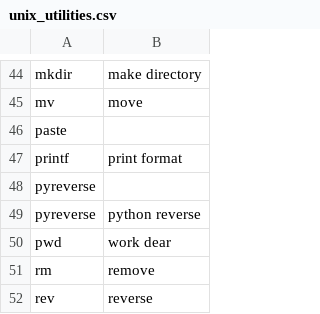
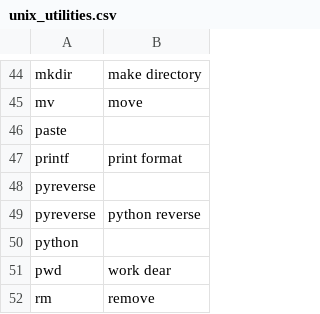
Before and after one commit to DonnerWolfBach/knausj_talon, a CSV file: settings/unix_utilities.csv, drawn as a sheet; only a part is shown, gaps mark what is left out; the shorter side is filled out with more unchanged rows; the diff names each change by its address in the sheet, - before the commit and + after, or states it on an @@ line.

```diff
--- a/settings/unix_utilities.csv
+++ b/settings/unix_utilities.csv
+row 50: python
```
Also changed, not shown: settings/additional_words.csv.
